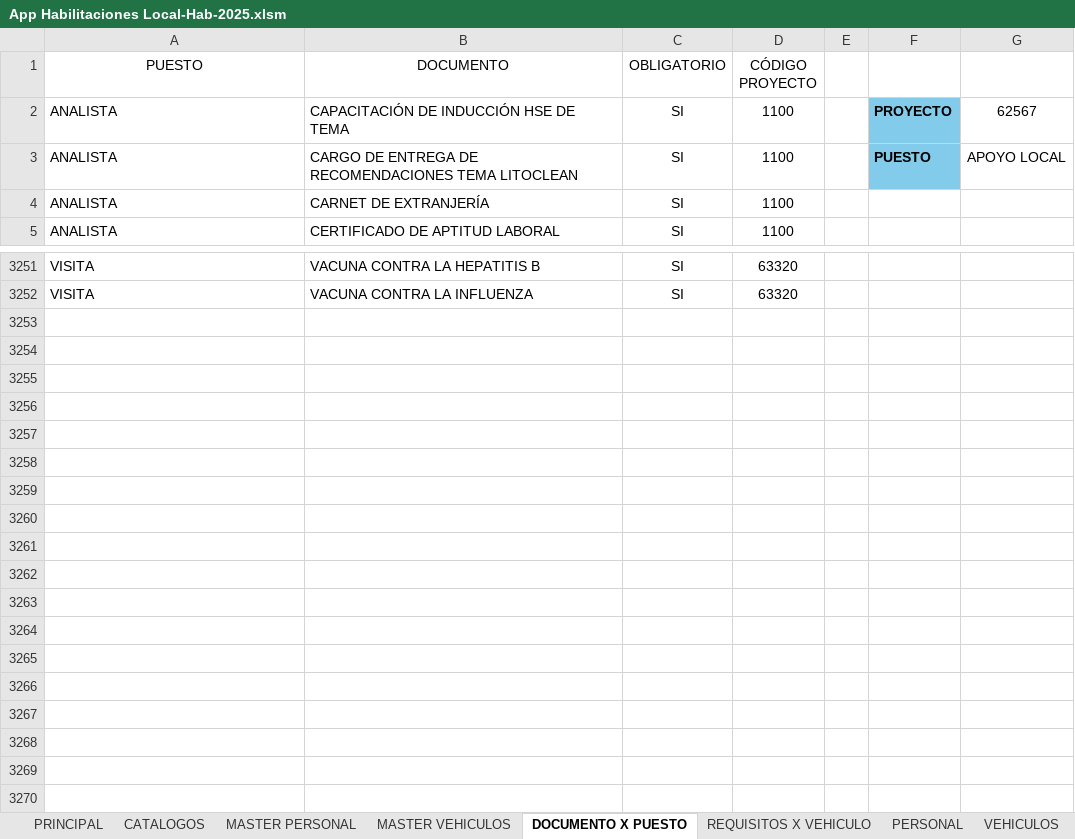
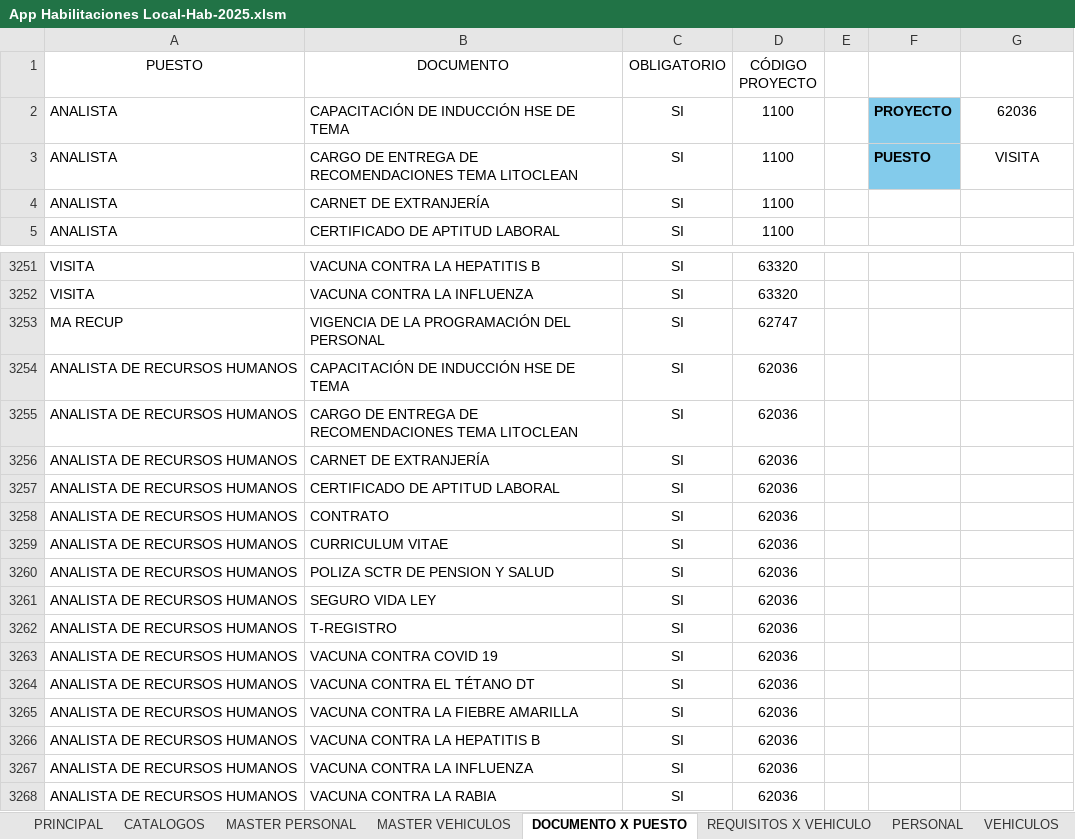
Before and after one commit to lhoyos66/Habilitaciones, an Excel workbook: App Habilitaciones Local-Hab-2025.xlsm, sheet DOCUMENTO X PUESTO, drawn as a sheet; only a part is shown, gaps mark what is left out; values as stored, in another font and other column widths than the file's, no borders; charts and pictures and table styles not drawn; the diff names each change by its address in the sheet, - before the commit and + after, or states it on an @@ line.

```diff
--- a/App Habilitaciones Local-Hab-2025.xlsm (sheet DOCUMENTO X PUESTO)
+++ b/App Habilitaciones Local-Hab-2025.xlsm (sheet DOCUMENTO X PUESTO)
-G2: 62567
+G2: 62036
-G3: APOYO LOCAL
+G3: VISITA
+row 3253: MA RECUP | VIGENCIA DE LA PROGRAMACIÓN DEL PERSONAL | SI | 62747
+row 3254: ANALISTA DE RECURSOS HUMANOS | CAPACITACIÓN DE INDUCCIÓN HSE DE TEMA | SI | 62036
+row 3255: ANALISTA DE RECURSOS HUMANOS | CARGO DE ENTREGA DE RECOMENDACIONES TEMA LITOCLEAN | SI | 62036
+row 3256: ANALISTA DE RECURSOS HUMANOS | CARNET DE EXTRANJERÍA | SI | 62036
+row 3257: ANALISTA DE RECURSOS HUMANOS | CERTIFICADO DE APTITUD LABORAL | SI | 62036
+row 3258: ANALISTA DE RECURSOS HUMANOS | CONTRATO | SI | 62036
+row 3259: ANALISTA DE RECURSOS HUMANOS | CURRICULUM VITAE | SI | 62036
+row 3260: ANALISTA DE RECURSOS HUMANOS | POLIZA SCTR DE PENSION Y SALUD | SI | 62036
+row 3261: ANALISTA DE RECURSOS HUMANOS | SEGURO VIDA LEY | SI | 62036
+row 3262: ANALISTA DE RECURSOS HUMANOS | T-REGISTRO | SI | 62036
+row 3263: ANALISTA DE RECURSOS HUMANOS | VACUNA CONTRA COVID 19 | SI | 62036
+row 3264: ANALISTA DE RECURSOS HUMANOS | VACUNA CONTRA EL TÉTANO DT | SI | 62036
+row 3265: ANALISTA DE RECURSOS HUMANOS | VACUNA CONTRA LA FIEBRE AMARILLA | SI | 62036
+row 3266: ANALISTA DE RECURSOS HUMANOS | VACUNA CONTRA LA HEPATITIS B | SI | 62036
+row 3267: ANALISTA DE RECURSOS HUMANOS | VACUNA CONTRA LA INFLUENZA | SI | 62036
+row 3268: ANALISTA DE RECURSOS HUMANOS | VACUNA CONTRA LA RABIA | SI | 62036
```
Also changed, not shown: sheet PERSONAL, sheet DASHBOARD PERSONAL, sheet GESTION INTEGRAL CAMPO, sheet MASTER PERSONAL, sheet PERSONAL RESUMEN, sheet DASHBOARD VEHICULO, 12 more sheets, other sheet tabs, hidden cells, 17 other files.
